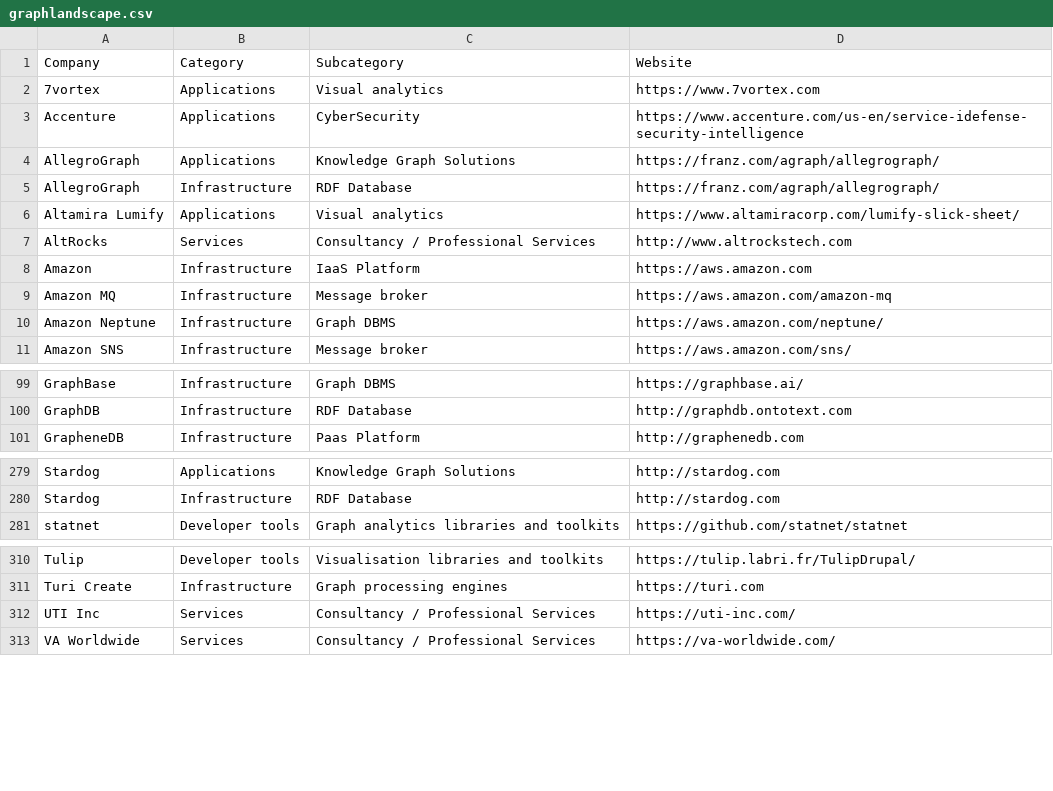
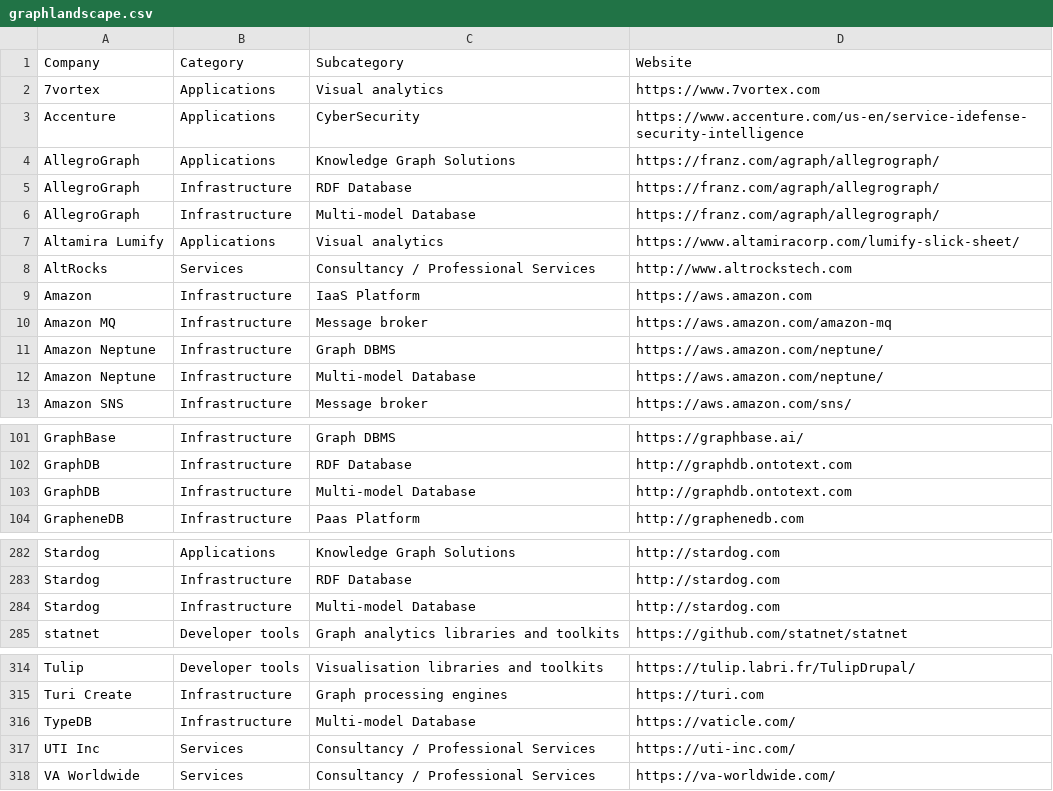
Before and after one commit to memgraph/graph-landscape-2022, a CSV file: backend/import-data/graphlandscape.csv, drawn as a sheet; only a part is shown, gaps mark what is left out; the diff covers the shown part only.

Commit message:
Add missing technologies

```diff
--- a/backend/import-data/graphlandscape.csv
+++ b/backend/import-data/graphlandscape.csv
@@ -5,2 +5,3 @@ AllegroGraph,Applications,Knowledge Graph Solutions,https://franz.com/agraph/all
 AllegroGraph,Infrastructure,RDF Database,https://franz.com/agraph/allegrograph/,
+AllegroGraph,Infrastructure,Multi-model Database,https://franz.com/agraph/allegrograph/,
 Altamira Lumify,Applications,Visual analytics,https://www.altamiracorp.com/lumify-slick-sheet/,
@@ -10,2 +11,3 @@ Amazon MQ,Infrastructure,Message broker,https://aws.amazon.com/amazon-mq,
 Amazon Neptune,Infrastructure,Graph DBMS,https://aws.amazon.com/neptune/,
+Amazon Neptune,Infrastructure,Multi-model Database,https://aws.amazon.com/neptune/,
 Amazon SNS,Infrastructure,Message broker,https://aws.amazon.com/sns/,
@@ -100,2 +102,3 @@ GraphBase,Infrastructure,Graph DBMS,https://graphbase.ai/,
 GraphDB,Infrastructure,RDF Database,http://graphdb.ontotext.com,
+GraphDB,Infrastructure,Multi-model Database,http://graphdb.ontotext.com,
 GrapheneDB,Infrastructure,Paas Platform,http://graphenedb.com,
@@ -280,2 +283,3 @@ Stardog,Applications,Knowledge Graph Solutions,http://stardog.com,
 Stardog,Infrastructure,RDF Database,http://stardog.com,
+Stardog,Infrastructure,Multi-model Database,http://stardog.com,
 statnet,Developer tools,Graph analytics libraries and toolkits,https://github.com/statnet/statnet,
@@ -311,2 +315,3 @@ Tulip,Developer tools,Visualisation libraries and toolkits,https://tulip.labri.f
 Turi Create,Infrastructure,Graph processing engines,https://turi.com,
+TypeDB,Infrastructure,Multi-model Database,https://vaticle.com/,
 UTI Inc,Services,Consultancy / Professional Services,https://uti-inc.com/,
```
Also changed, not shown: 1 added row elsewhere in this file.
